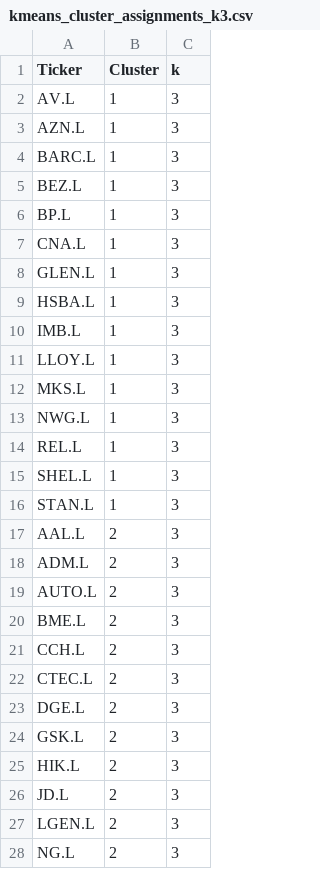
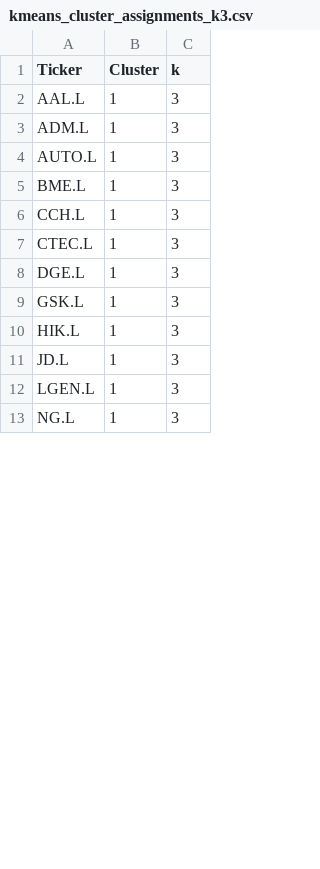
Before and after one commit to yusurhrm/Pattern-Classification-of-Stock-Price-Moving-, a CSV file: results/kmeans_cluster_assignments_k3.csv, drawn as a sheet; only a part is shown; the diff covers the shown part only.

```diff
--- a/results/kmeans_cluster_assignments_k3.csv
+++ b/results/kmeans_cluster_assignments_k3.csv
@@ -1,28 +1,13 @@
 Ticker,Cluster,k
-AV.L,1,3
-AZN.L,1,3
-BARC.L,1,3
-BEZ.L,1,3
-BP.L,1,3
-CNA.L,1,3
-GLEN.L,1,3
-HSBA.L,1,3
-IMB.L,1,3
-LLOY.L,1,3
-MKS.L,1,3
-NWG.L,1,3
-REL.L,1,3
-SHEL.L,1,3
-STAN.L,1,3
-AAL.L,2,3
-ADM.L,2,3
-AUTO.L,2,3
-BME.L,2,3
-CCH.L,2,3
-CTEC.L,2,3
-DGE.L,2,3
-GSK.L,2,3
-HIK.L,2,3
-JD.L,2,3
-LGEN.L,2,3
-NG.L,2,3
+AAL.L,1,3
+ADM.L,1,3
+AUTO.L,1,3
+BME.L,1,3
+CCH.L,1,3
+CTEC.L,1,3
+DGE.L,1,3
+GSK.L,1,3
+HIK.L,1,3
+JD.L,1,3
+LGEN.L,1,3
+NG.L,1,3
```
Also changed, not shown: 14 added rows and 13 edited cells elsewhere in this file, results/kmeans_candidate_cluster_assignments.csv, results/kmeans_cluster_assignments_k2.csv, 7 other files.
